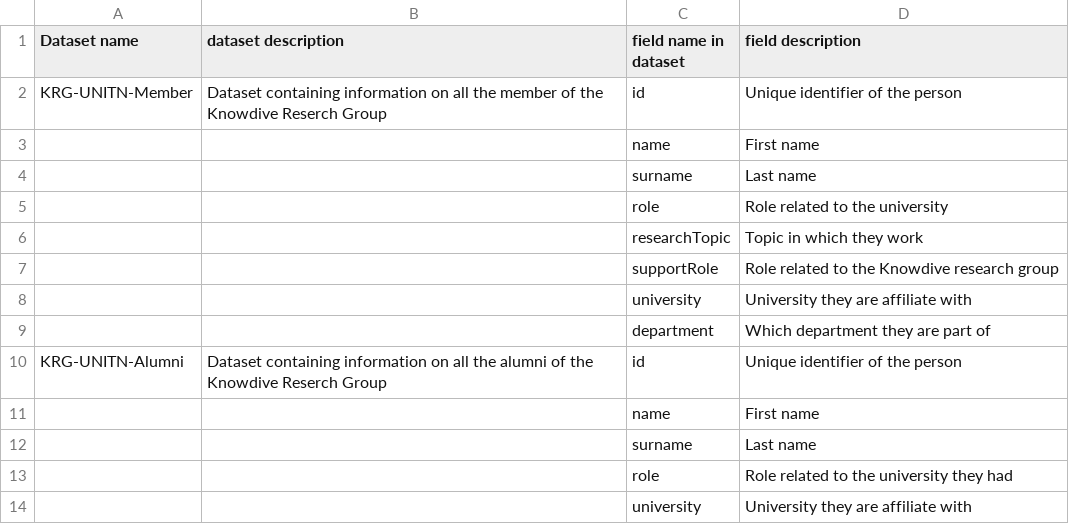
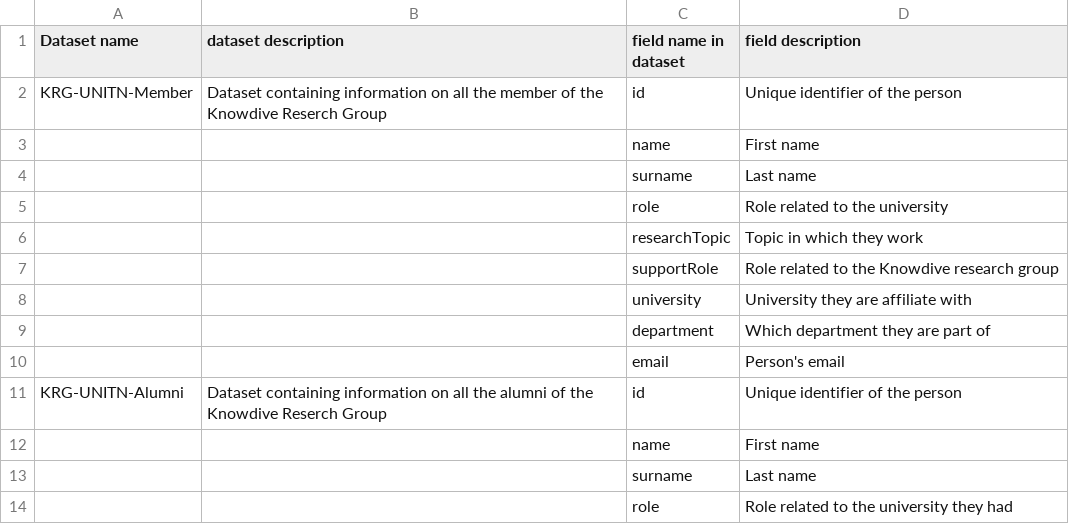
Before and after one commit to RED-PAND4/KGE-2024-KnowDive-Research-Group-Project, a CSV file: Phase 2 - Information Gathering/Language dataset/KRG-UNITN Language.csv, drawn as a sheet; only a part is shown; the shorter side is filled out with more unchanged rows.

Commit message:
added email in dataset language

```diff
--- a/Phase 2 - Information Gathering/Language dataset/KRG-UNITN Language.csv
+++ b/Phase 2 - Information Gathering/Language dataset/KRG-UNITN Language.csv
@@ -9,2 +9,3 @@ KRG-UNITN-Member,Dataset containing information on all the member of the Knowdiv
 ,,department ,Which department they are part of
+,,email ,Person's email
 KRG-UNITN-Alumni,Dataset containing information on all the alumni of the Knowdive Reserch Group,id ,Unique identifier of the person
```
Also changed, not shown: 3 other files.
